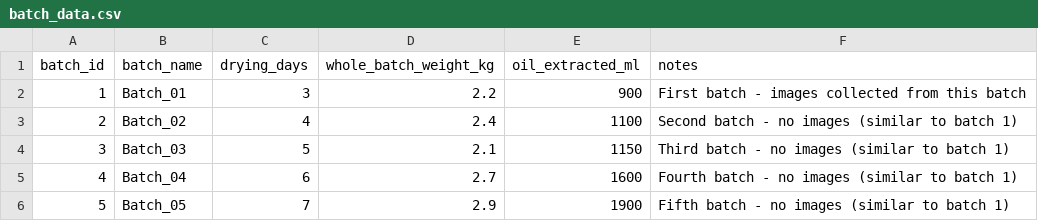
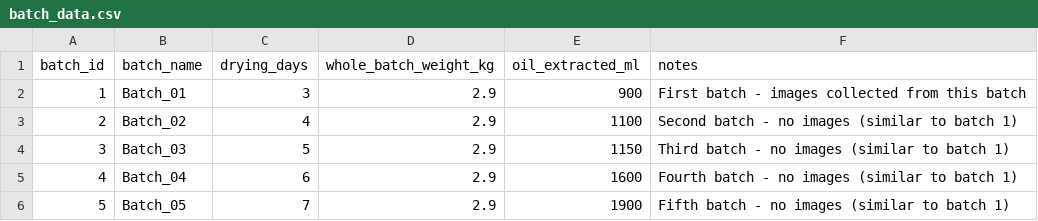
Before and after one commit to HiranthaDissanayake/Coconut-Oil-Yeild-Prediction-Backend, a CSV file: batch_data.csv, drawn as a sheet.

```diff
--- a/batch_data.csv
+++ b/batch_data.csv
@@ -1,6 +1,6 @@
 batch_id,batch_name,drying_days,whole_batch_weight_kg,oil_extracted_ml,notes
-1,Batch_01,3,2.2,900,First batch - images collected from this batch
-2,Batch_02,4,2.4,1100,Second batch - no images (similar to batch 1)
-3,Batch_03,5,2.1,1150,Third batch - no images (similar to batch 1)
-4,Batch_04,6,2.7,1600,Fourth batch - no images (similar to batch 1)
+1,Batch_01,3,2.9,900,First batch - images collected from this batch
+2,Batch_02,4,2.9,1100,Second batch - no images (similar to batch 1)
+3,Batch_03,5,2.9,1150,Third batch - no images (similar to batch 1)
+4,Batch_04,6,2.9,1600,Fourth batch - no images (similar to batch 1)
 5,Batch_05,7,2.9,1900,Fifth batch - no images (similar to batch 1)
```
Also changed, not shown: batch_data_REAL.csv, batch_data_SAMPLE.csv, 5 other files.
